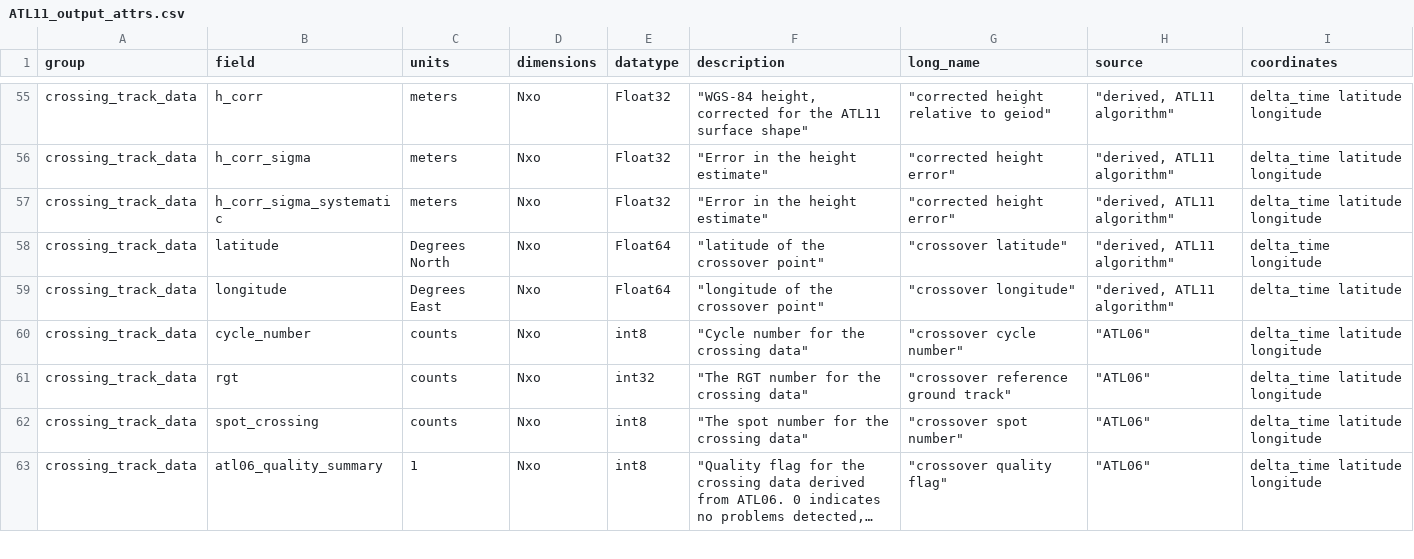
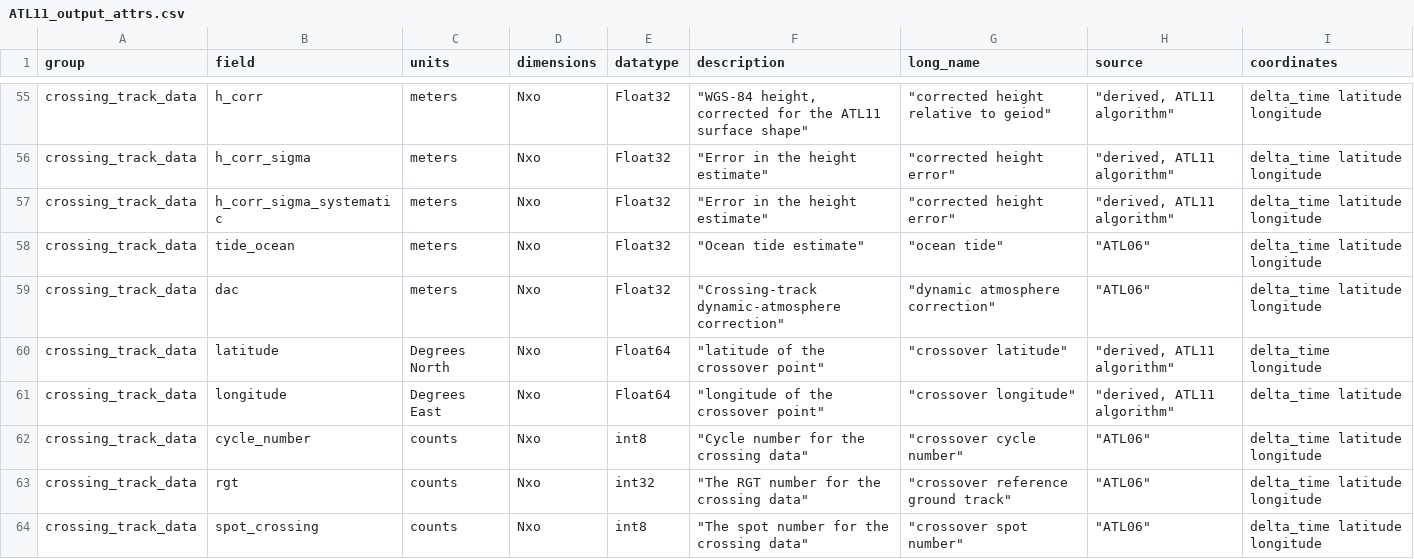
Before and after one commit to suzanne64/ATL11, a CSV file: ATL11_output_attrs.csv, drawn as a sheet; only a part is shown, gaps mark what is left out; the shorter side is filled out with more unchanged rows; long unchanged cells end in ….

Commit message:
ATL11_output_attrs.csv: added dac and ocean_tide to crossovers

```diff
--- a/ATL11_output_attrs.csv
+++ b/ATL11_output_attrs.csv
@@ -57,2 +57,4 @@ crossing_track_data,h_corr_sigma,meters,Nxo,Float32,"""Error in the height estim
 crossing_track_data,h_corr_sigma_systematic,meters,Nxo,Float32,"""Error in the height estimate""","""corrected height error""","""derived, ATL11 algorithm""",delta_time latitude longitude
+crossing_track_data,tide_ocean,meters,Nxo,Float32,"""Ocean tide estimate""","""ocean tide""","""ATL06""",delta_time latitude longitude
+crossing_track_data,dac,meters,Nxo,Float32,"""Crossing-track dynamic-atmosphere correction""","""dynamic atmosphere correction""","""ATL06""",delta_time latitude longitude
 crossing_track_data,latitude,Degrees North,Nxo,Float64,"""latitude of the crossover point""","""crossover latitude""","""derived, ATL11 algorithm""",delta_time longitude
```
